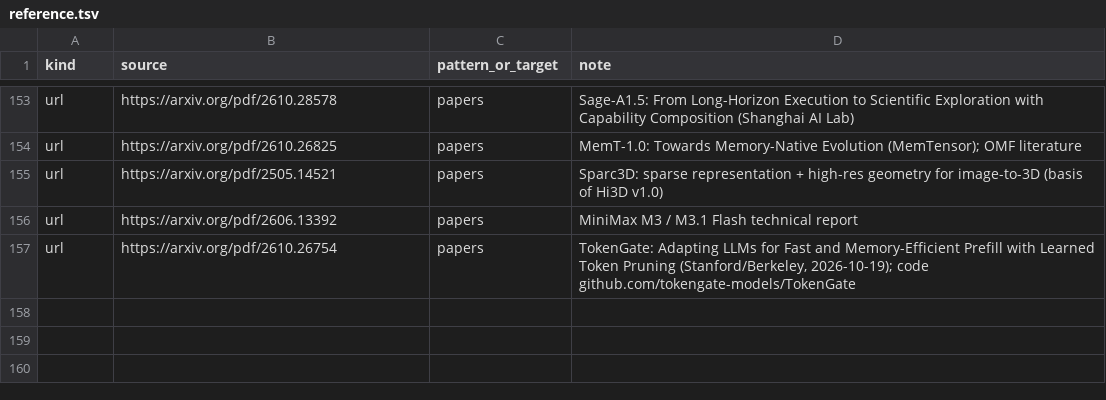
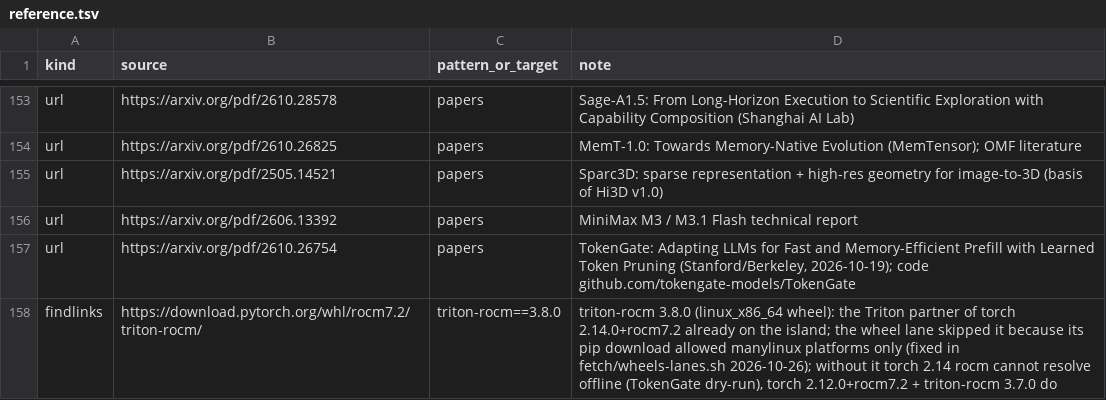
Before and after one commit to TheBeaninator/ark, a TSV file: manifest/reference.tsv, drawn as a sheet; only a part is shown, gaps mark what is left out; the diff names each change by its address in the sheet, - before the commit and + after, or states it on an @@ line.

```diff
--- a/manifest/reference.tsv
+++ b/manifest/reference.tsv
+row 158: findlinks | https://download.pytorch.org/whl/rocm7.2/triton-rocm/ | triton-rocm==3.8.0 | triton-rocm 3.8.0 (linux_x86_64 wheel): the Triton partner of torch 2.14.0+rocm7.2 already on the island; the wheel lane skipped it because its pip download allowed manylinux platforms only (fixed in fetch/wheels-lanes.sh 2026-10-26); without it torch 2.14 rocm cannot resolve offline (TokenGate dry-run), torch 2.12.0+rocm7.2 + triton-rocm 3.7.0 do
```
Also changed, not shown: 1 other file.
